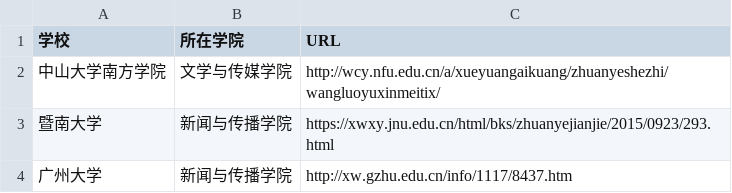
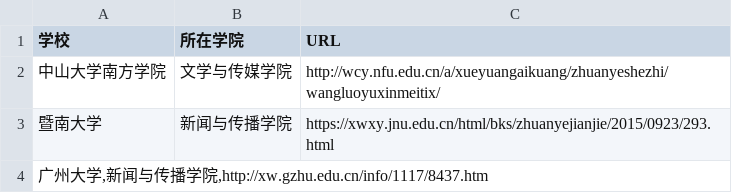
Before and after one commit to WuxueNewmedia/list_newmedia_undergraduate_CN_19, a CSV file: list1.csv (was list.tsv), drawn as a sheet; removed rows and columns are numbered as before the commit, all else as after; the diff names each change by its address in the sheet, - before the commit and + after, or states it on an @@ line.

Commit message:
修改为csv格式

```diff
--- a/list.tsv
+++ b/list1.csv
-row 4: 广州大学 | 新闻与传播学院 | http://xw.gzhu.edu.cn/info/1117/8437.htm
+row 4: 广州大学,新闻与传播学院,http://xw.gzhu.edu.cn/info/1117/8437.htm
```
